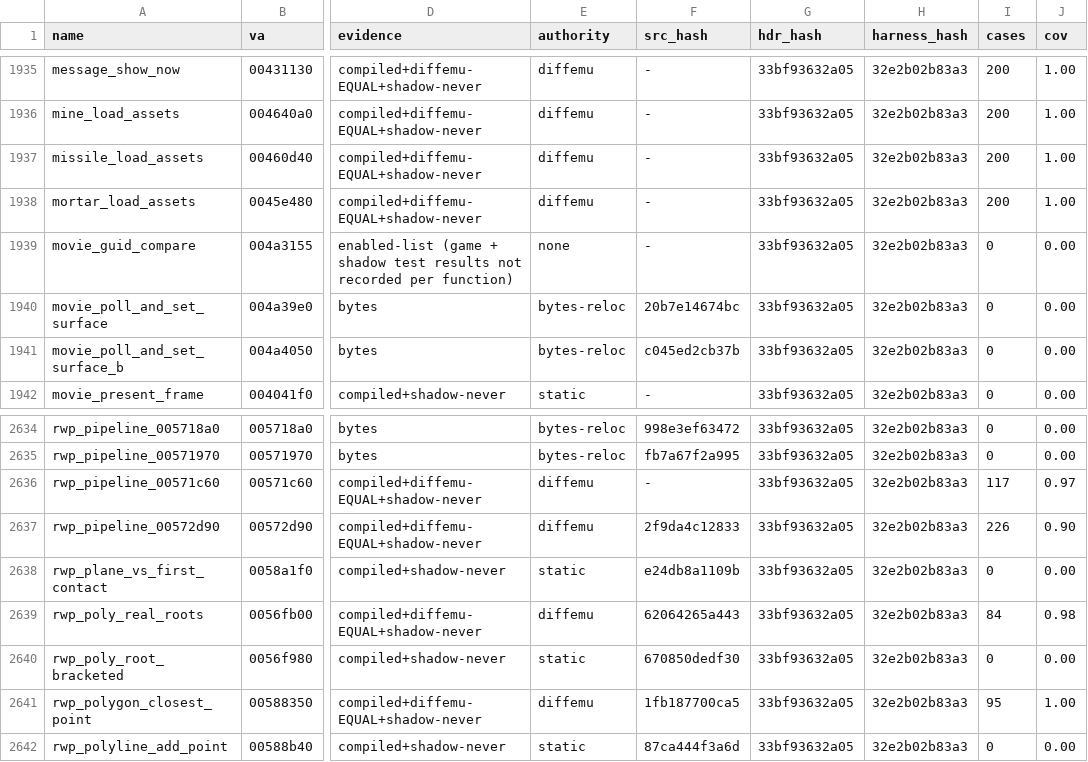
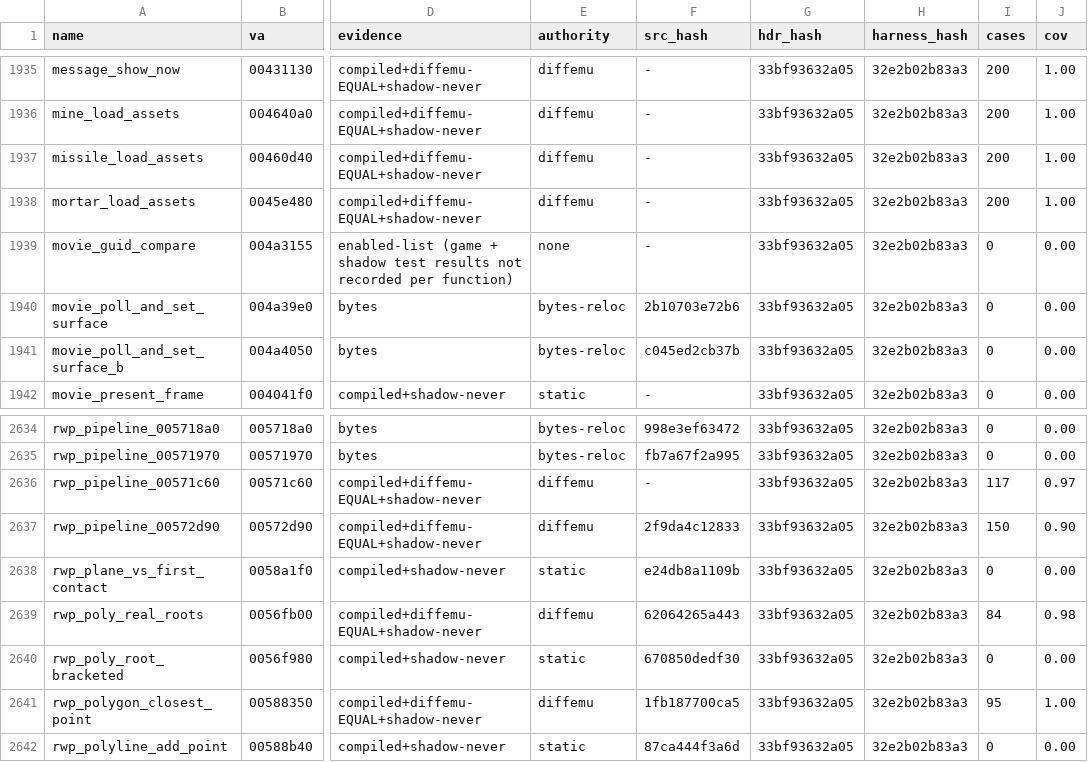
Before and after one commit to mashed-reverse-engineering/MFL-recomp, a CSV file: data/tier_ledger.csv, drawn as a sheet; only a part is shown, gaps mark what is left out; the diff covers the shown part only; the diff names each change by its address in the sheet, - before the commit and + after, or states it on an @@ line.

```diff
--- a/data/tier_ledger.csv
+++ b/data/tier_ledger.csv
-F1940 (src_hash): 20b7e14674bc
+F1940 (src_hash): 2b10703e72b6
-I2637 (cases): 226
+I2637 (cases): 150
```
Also changed, not shown: 18 edited cells elsewhere in this file, 23 other files.
